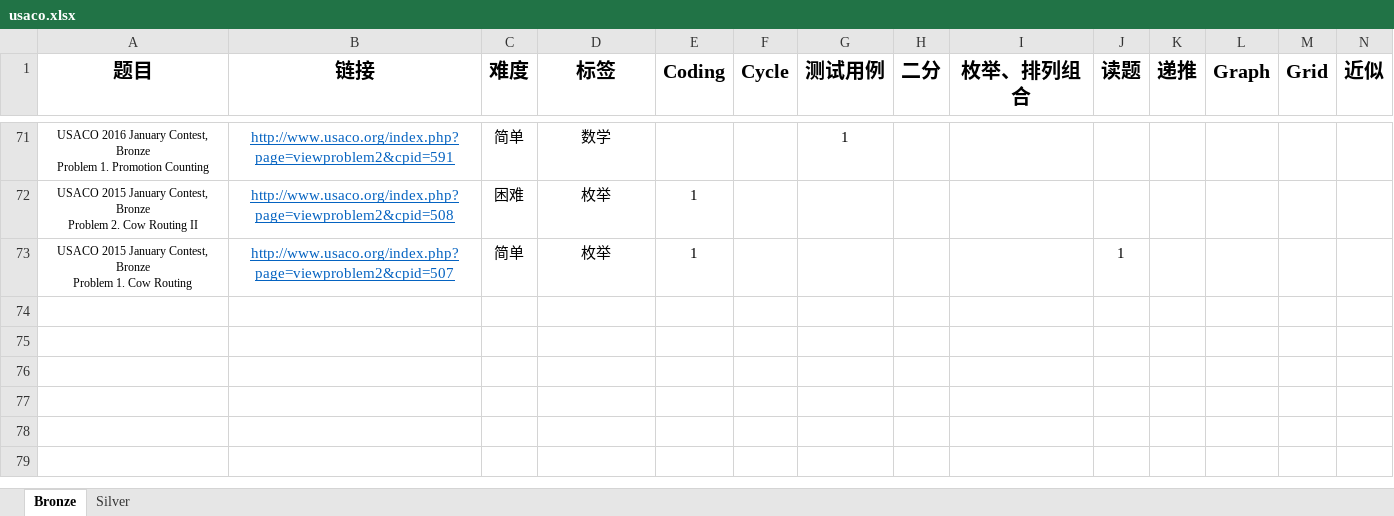
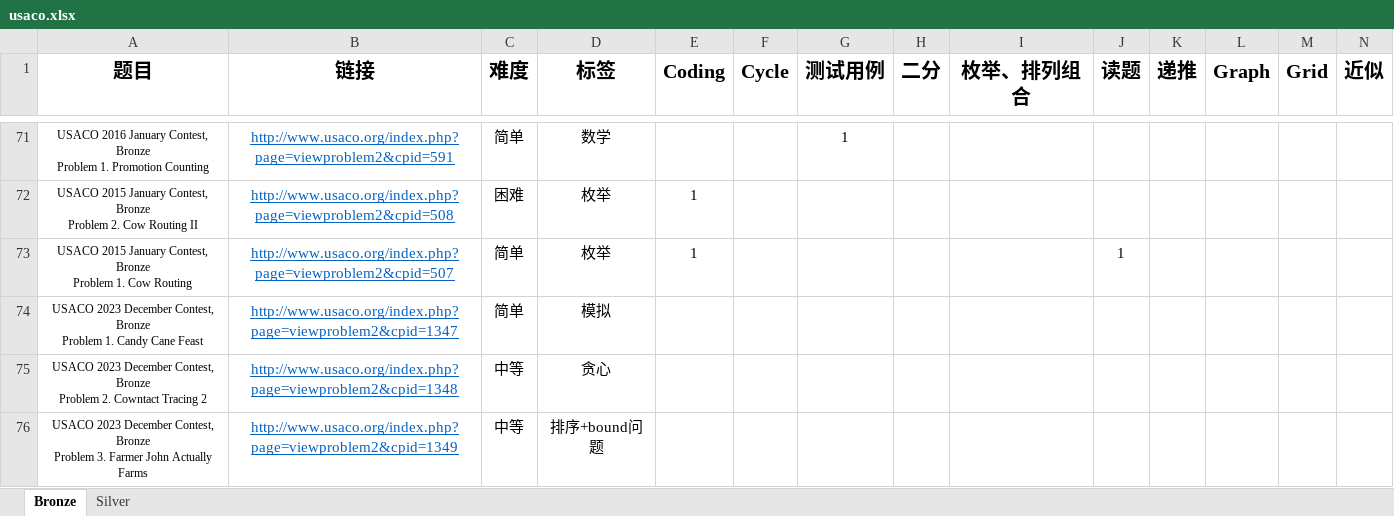
Before and after one commit to cola0405/usaco, an Excel workbook: usaco.xlsx, sheet Bronze, drawn as a sheet; only a part is shown, gaps mark what is left out; values as stored, in another font and other column widths than the file's, no borders; rows hold the shown columns only; ↵ is a line break in a cell; the diff names each change by its address in the sheet, - before the commit and + after, or states it on an @@ line.

```diff
--- a/usaco.xlsx (sheet Bronze)
+++ b/usaco.xlsx (sheet Bronze)
+row 74: USACO 2023 December Contest, Bronze ↵ Problem 1. Candy Cane Feast | http://www.usaco.org/index.php?page=viewproblem2&cpid=1347 | 简单 | 模拟
+row 75: USACO 2023 December Contest, Bronze ↵ Problem 2. Cowntact Tracing 2 | http://www.usaco.org/index.php?page=viewproblem2&cpid=1348 | 中等 | 贪心
+row 76: USACO 2023 December Contest, Bronze ↵ Problem 3. Farmer John Actually Farms | http://www.usaco.org/index.php?page=viewproblem2&cpid=1349 | 中等 | 排序+bound问题
```
Also changed, not shown: 5 other files.
